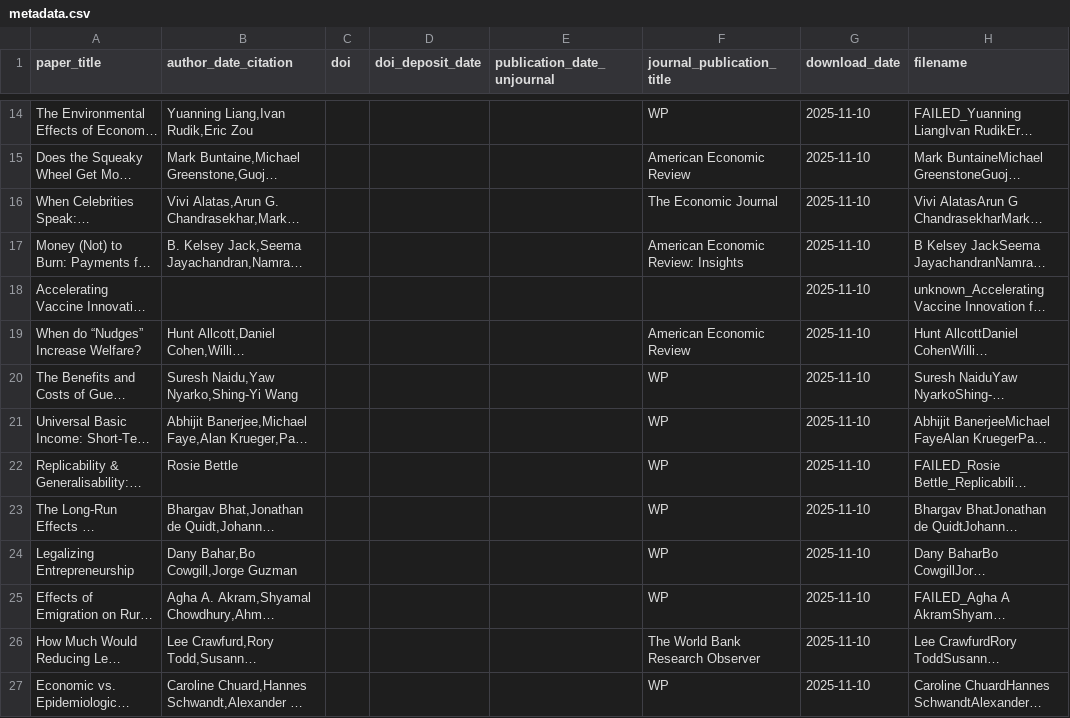
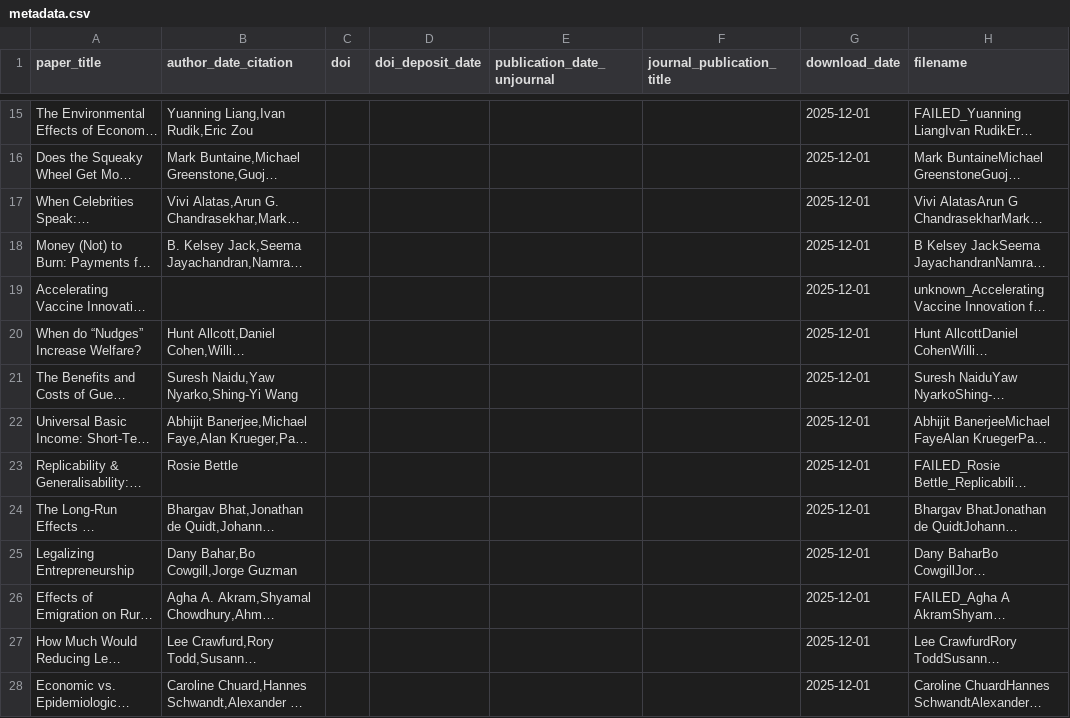
Before and after one commit to valentinklotzbuecher/llm-uj-research-eval, a CSV file: latest_papers_post_UJ/metadata.csv, drawn as a sheet; only a part is shown, gaps mark what is left out; long unchanged cells end in …; addresses are those after the commit; the diff covers the shown part only; the diff names each change by its address in the sheet, - before the commit and + after, or states it on an @@ line.

```diff
--- a/latest_papers_post_UJ/metadata.csv
+++ b/latest_papers_post_UJ/metadata.csv
-F15 (journal_publication_title): WP
+F15 (journal_publication_title): (empty)
-G15:G28 (download_date): 2025-11-10
+G15:G28 (download_date): 2025-12-01
-F16 (journal_publication_title): American Economic Review
+F16 (journal_publication_title): (empty)
-F17 (journal_publication_title): The Economic Journal
+F17 (journal_publication_title): (empty)
-F18 (journal_publication_title): American Economic Review: Insights
+F18 (journal_publication_title): (empty)
-F20 (journal_publication_title): American Economic Review
+F20 (journal_publication_title): (empty)
-F21:F26 (journal_publication_title): WP
+F21:F26 (journal_publication_title): (empty)
-F27 (journal_publication_title): The World Bank Research Observer
+F27 (journal_publication_title): (empty)
-F28 (journal_publication_title): WP
+F28 (journal_publication_title): (empty)
```
Also changed, not shown: 1 added row and 80 edited cells elsewhere in this file, 1 other file.
